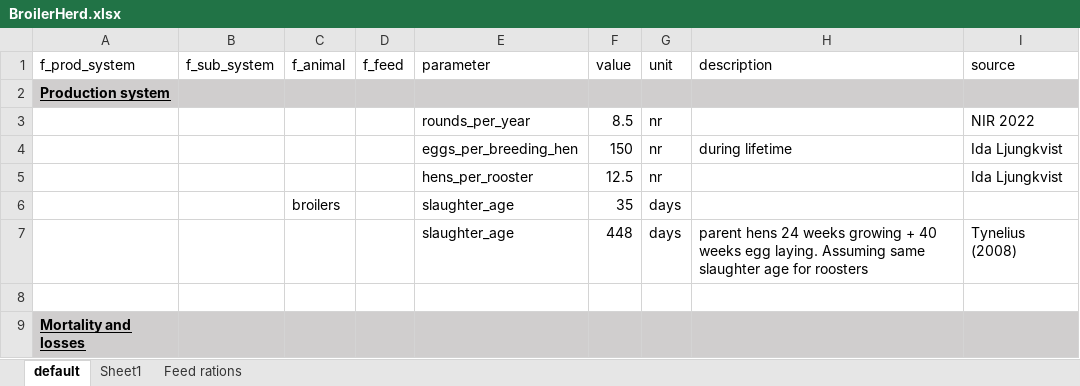
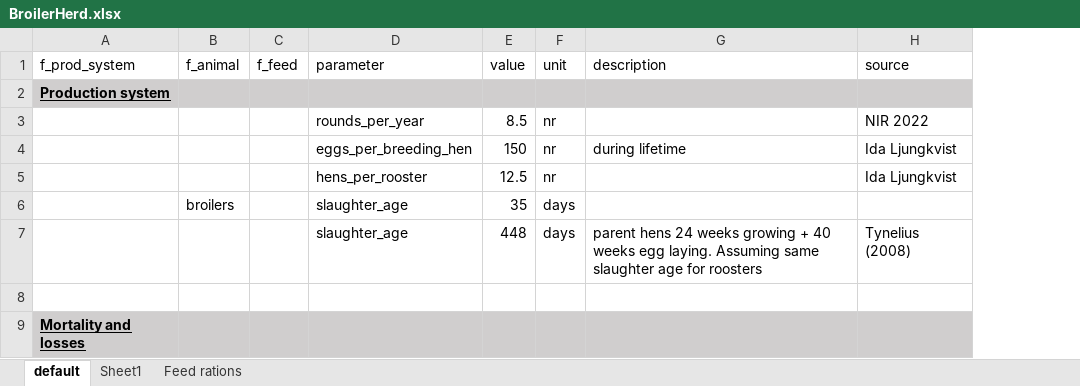
Before and after one commit to SLU-foodsystems/CIBUSmod, an Excel workbook: data/prod_parameters/BroilerHerd.xlsx, sheet default, drawn as a sheet; only a part is shown; values as stored, in another font and other column widths than the file's, no borders; the diff names each change by its address in the sheet, - before the commit and + after, or states it on an @@ line.

Commit message:
Removed sub_system column

```diff
--- a/data/prod_parameters/BroilerHerd.xlsx (sheet default)
+++ b/data/prod_parameters/BroilerHerd.xlsx (sheet default)
-column B (f_sub_system), empty
```
